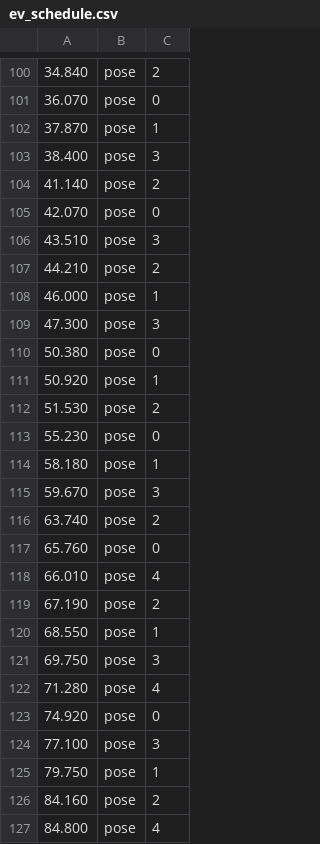
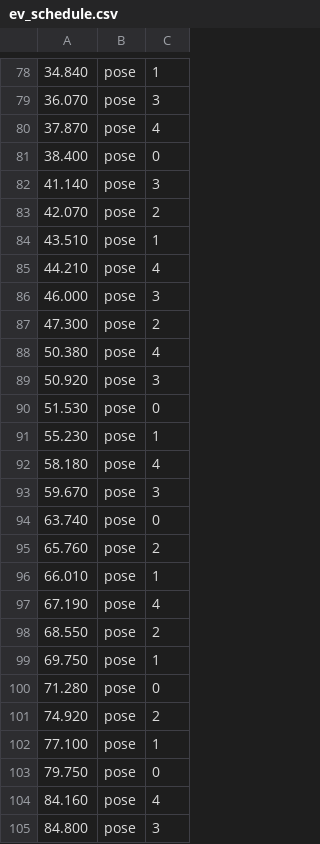
Before and after one commit to Green-AI-Innovations/lazykh, a CSV file: exampleVideo/ev_schedule.csv, drawn as a sheet; only a part is shown, gaps mark what is left out; addresses are those after the commit; the diff covers the shown part only; the diff names each change by its address in the sheet, - before the commit and + after, or states it on an @@ line.

```diff
--- a/exampleVideo/ev_schedule.csv
+++ b/exampleVideo/ev_schedule.csv
-C78: 2
+C78: 1
-C79: 0
+C79: 3
-C80: 1
+C80: 4
-C81: 3
+C81: 0
-C82: 2
+C82: 3
-C83: 0
+C83: 2
-C84: 3
+C84: 1
-C85: 2
+C85: 4
-C86: 1
+C86: 3
-C87: 3
+C87: 2
-C88: 0
+C88: 4
-C89: 1
+C89: 3
-C90: 2
+C90: 0
-C91: 0
+C91: 1
-C92: 1
+C92: 4
-C94: 2
+C94: 0
-C95: 0
+C95: 2
-C96: 4
+C96: 1
-C97: 2
+C97: 4
-C98: 1
+C98: 2
-C99: 3
+C99: 1
-C100: 4
+C100: 0
-C101: 0
+C101: 2
-C102: 3
+C102: 1
-C103: 1
+C103: 0
-C104: 2
+C104: 4
-C105: 4
+C105: 3
```
Also changed, not shown: 22 removed rows and 31 edited cells elsewhere in this file, 29 other files.
